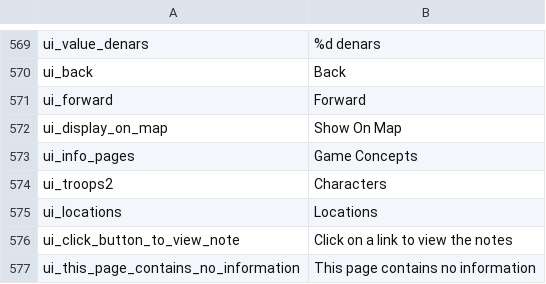
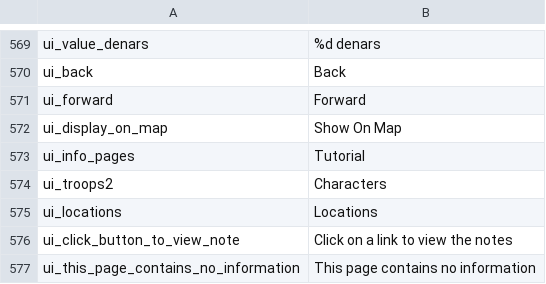
Before and after one commit to EldarFara/BetweenEmpires, a CSV file: languages/en/ui.csv, drawn as a sheet; only a part is shown, gaps mark what is left out.

```diff
--- a/languages/en/ui.csv
+++ b/languages/en/ui.csv
@@ -572,3 +572,3 @@ ui_forward|Forward
 ui_display_on_map|Show On Map
-ui_info_pages|Game Concepts
+ui_info_pages|Tutorial
 ui_troops2|Characters
```
Also changed, not shown: 11 other files.
